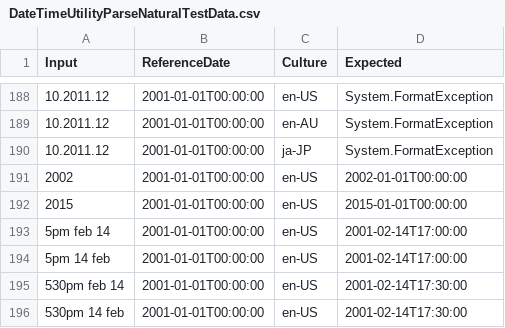
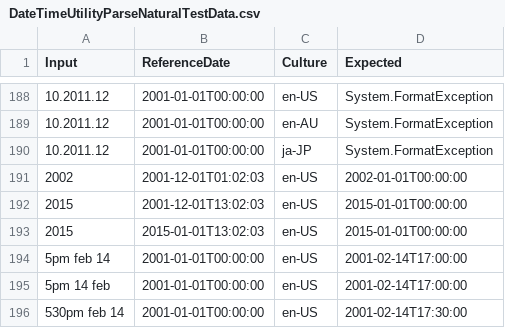
Before and after one commit to dziemborowicz/hourglass, a CSV file: Hourglass.Test/Resources/DateTimeUtilityParseNaturalTestData.csv, drawn as a sheet; only a part is shown, gaps mark what is left out; the shorter side is filled out with more unchanged rows.

```diff
--- a/Hourglass.Test/Resources/DateTimeUtilityParseNaturalTestData.csv
+++ b/Hourglass.Test/Resources/DateTimeUtilityParseNaturalTestData.csv
@@ -190,4 +190,5 @@
 "10.2011.12","2001-01-01T00:00:00","ja-JP","System.FormatException"
-"2002","2001-01-01T00:00:00","en-US","2002-01-01T00:00:00"
-"2015","2001-01-01T00:00:00","en-US","2015-01-01T00:00:00"
+"2002","2001-12-01T01:02:03","en-US","2002-01-01T00:00:00"
+"2015","2001-12-01T13:02:03","en-US","2015-01-01T00:00:00"
+"2015","2015-01-01T13:02:03","en-US","2015-01-01T00:00:00"
 "5pm feb 14","2001-01-01T00:00:00","en-US","2001-02-14T17:00:00"
```
Also changed, not shown: 47 other files.
